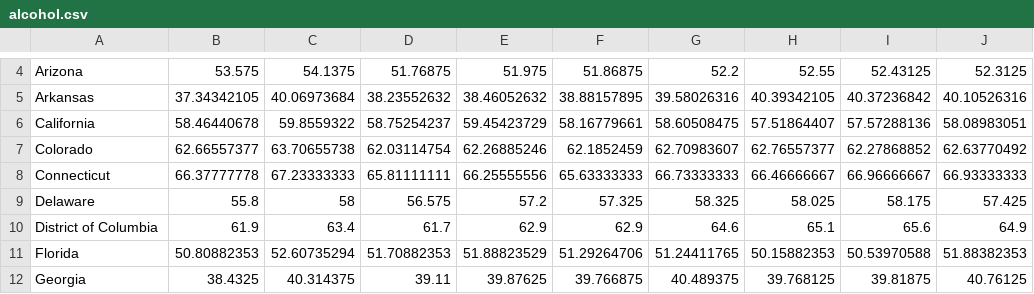
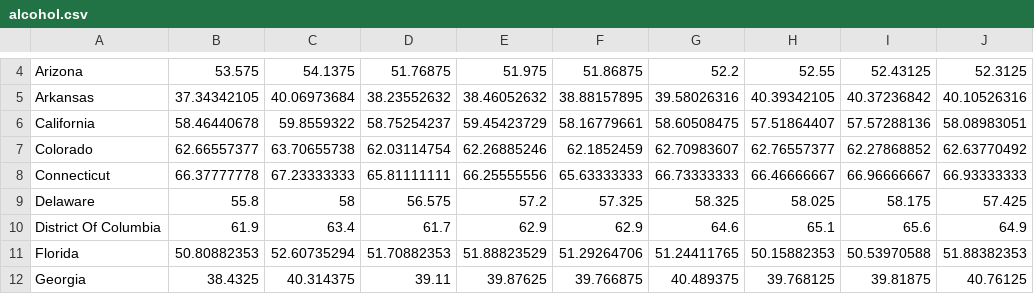
Before and after one commit to tra37/info5100p2, a CSV file: alcohol.csv, drawn as a sheet; only a part is shown, gaps mark what is left out; the diff names each change by its address in the sheet, - before the commit and + after, or states it on an @@ line.

```diff
--- a/alcohol.csv
+++ b/alcohol.csv
-A10: District of Columbia
+A10: District Of Columbia
```
Also changed, not shown: 4 other files.
